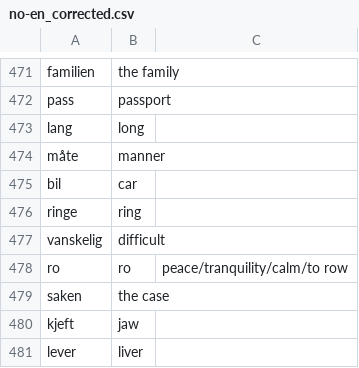
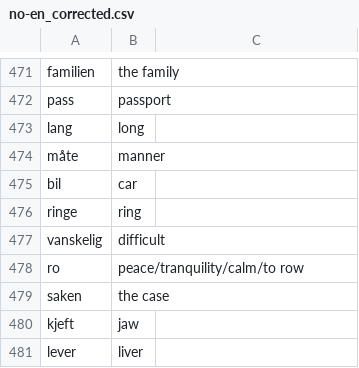
Before and after one commit to M-T3K/LangMaster, a CSV file: Storage/no-en_corrected.csv, drawn as a sheet; only a part is shown, gaps mark what is left out.

Commit message:
Typo corrected
On L478 there was a small typo that didn't allow github to "display properly"

```diff
--- a/Storage/no-en_corrected.csv
+++ b/Storage/no-en_corrected.csv
@@ -477,3 +477,3 @@ ringe,ring
 vanskelig,difficult
-ro,ro,peace/tranquility/calm/to row
+ro, peace/tranquility/calm/to row
 saken,the case
```
